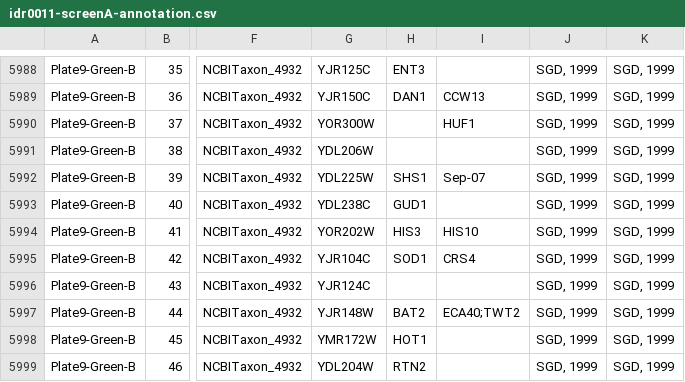
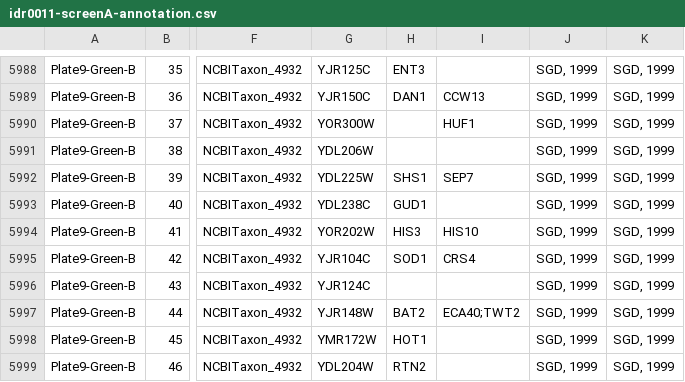
Before and after one commit to IDR/idr-metadata, a CSV file: idr0011-ledesmafernandez-dad4/screenA/idr0011-screenA-annotation.csv, drawn as a sheet; only a part is shown, gaps mark what is left out; the diff covers the shown part only; the diff names each change by its address in the sheet, - before the commit and + after, or states it on an @@ line.

```diff
--- a/idr0011-ledesmafernandez-dad4/screenA/idr0011-screenA-annotation.csv
+++ b/idr0011-ledesmafernandez-dad4/screenA/idr0011-screenA-annotation.csv
-I5992: Sep-07
+I5992: SEP7
```
Also changed, not shown: 5 edited cells elsewhere in this file, 1 other file.
